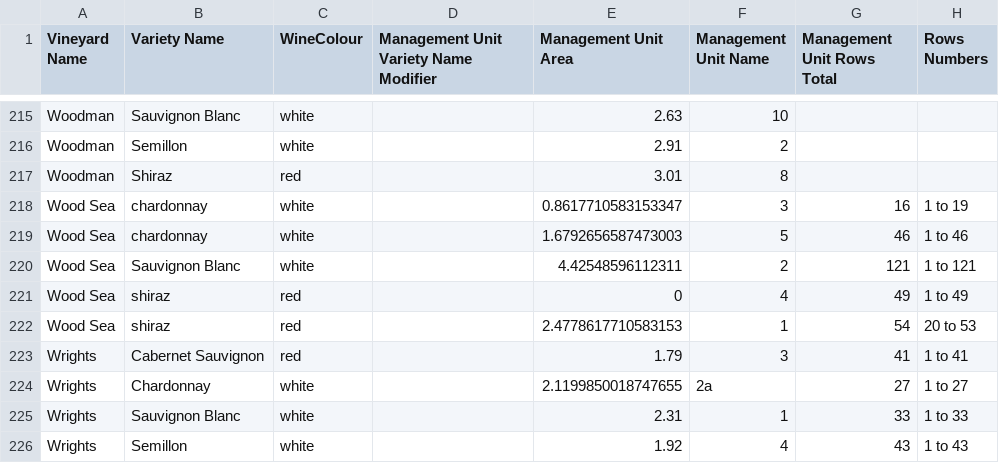
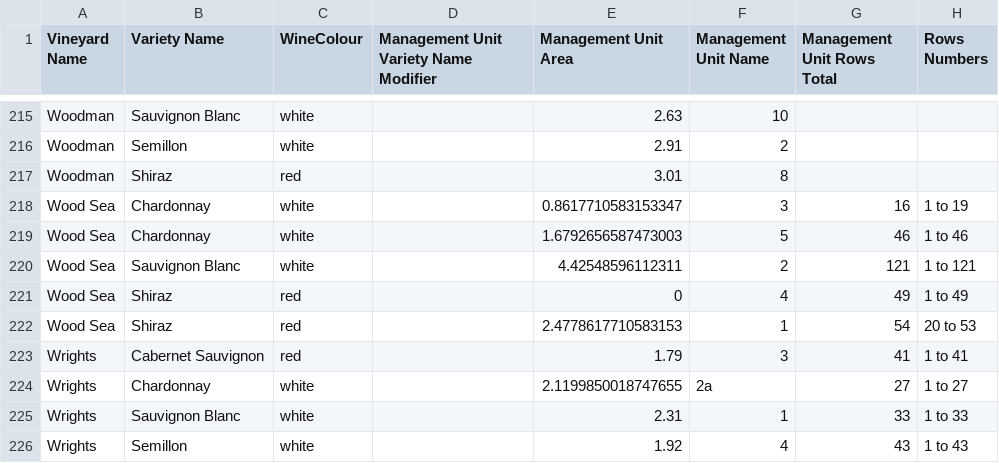
Before and after one commit to harrywykman/vine, a CSV file: data_import_scripts/varieties.csv, drawn as a sheet; only a part is shown, gaps mark what is left out; the diff covers the shown part only; the diff names each change by its address in the sheet, - before the commit and + after, or states it on an @@ line.

```diff
--- a/data_import_scripts/varieties.csv
+++ b/data_import_scripts/varieties.csv
-B218:B219 (Variety Name): chardonnay
+B218:B219 (Variety Name): Chardonnay
-B221:B222 (Variety Name): shiraz
+B221:B222 (Variety Name): Shiraz
```
Also changed, not shown: 4 added rows and 14 edited cells elsewhere in this file, data_import_scripts/mu_import.csv, data_import_scripts/vineyards.csv, 1 other file.
